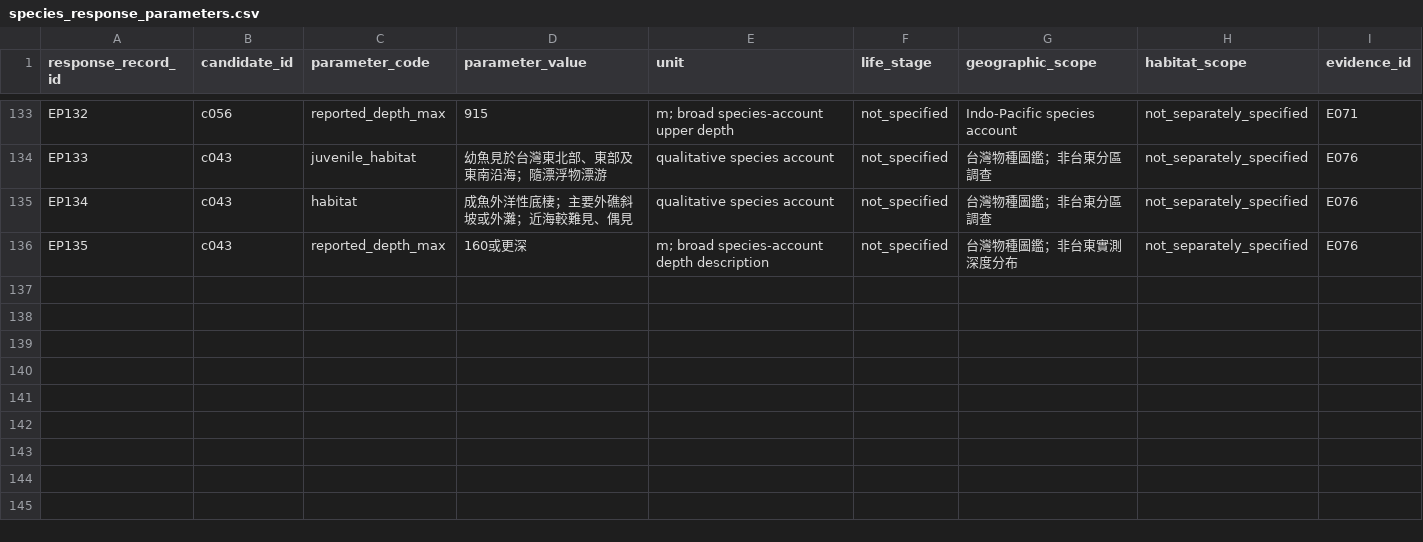
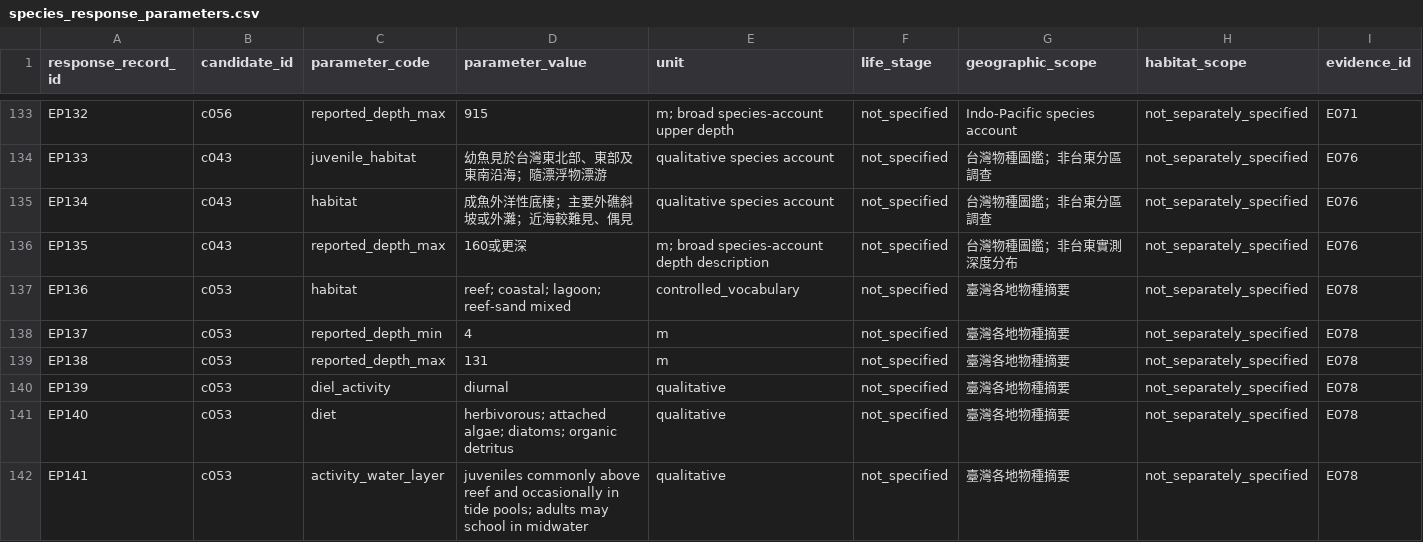
Before and after one commit to fb326549-lang/fishing-intelligence, a CSV file: P2/species/species_response_parameters.csv, drawn as a sheet; only a part is shown, gaps mark what is left out; rows hold the shown columns only; the diff names each change by its address in the sheet, - before the commit and + after, or states it on an @@ line.

```diff
--- a/P2/species/species_response_parameters.csv
+++ b/P2/species/species_response_parameters.csv
+row 137: EP136 | c053 | habitat | reef; coastal; lagoon; reef-sand mixed | controlled_vocabulary | not_specified | 臺灣各地物種摘要 | not_separately_specified | E078
+row 138: EP137 | c053 | reported_depth_min | 4 | m | not_specified | 臺灣各地物種摘要 | not_separately_specified | E078
+row 139: EP138 | c053 | reported_depth_max | 131 | m | not_specified | 臺灣各地物種摘要 | not_separately_specified | E078
+row 140: EP139 | c053 | diel_activity | diurnal | qualitative | not_specified | 臺灣各地物種摘要 | not_separately_specified | E078
+row 141: EP140 | c053 | diet | herbivorous; attached algae; diatoms; organic detritus | qualitative | not_specified | 臺灣各地物種摘要 | not_separately_specified | E078
+row 142: EP141 | c053 | activity_water_layer | juveniles commonly above reef and occasionally in tide pools; adults may school in midwater | qualitative | not_specified | 臺灣各地物種摘要 | not_separately_specified | E078
```
Also changed, not shown: P1/species/species_ecology_parameters.csv, P1/species/species_evidence_register.csv, 6 other files.
